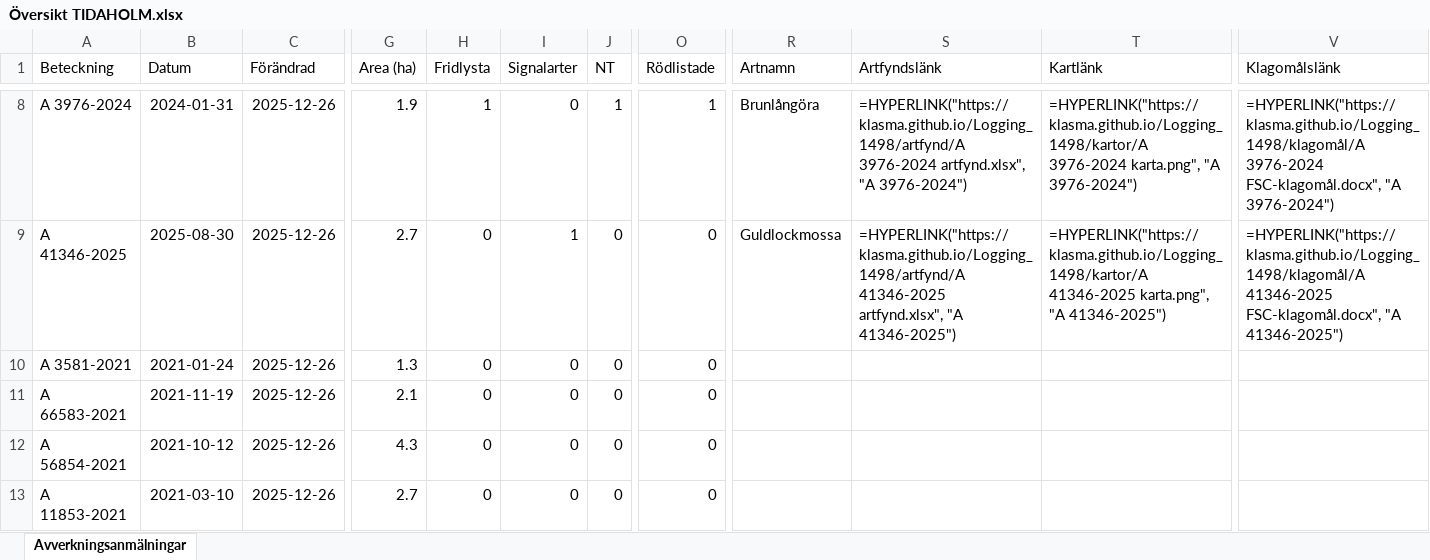
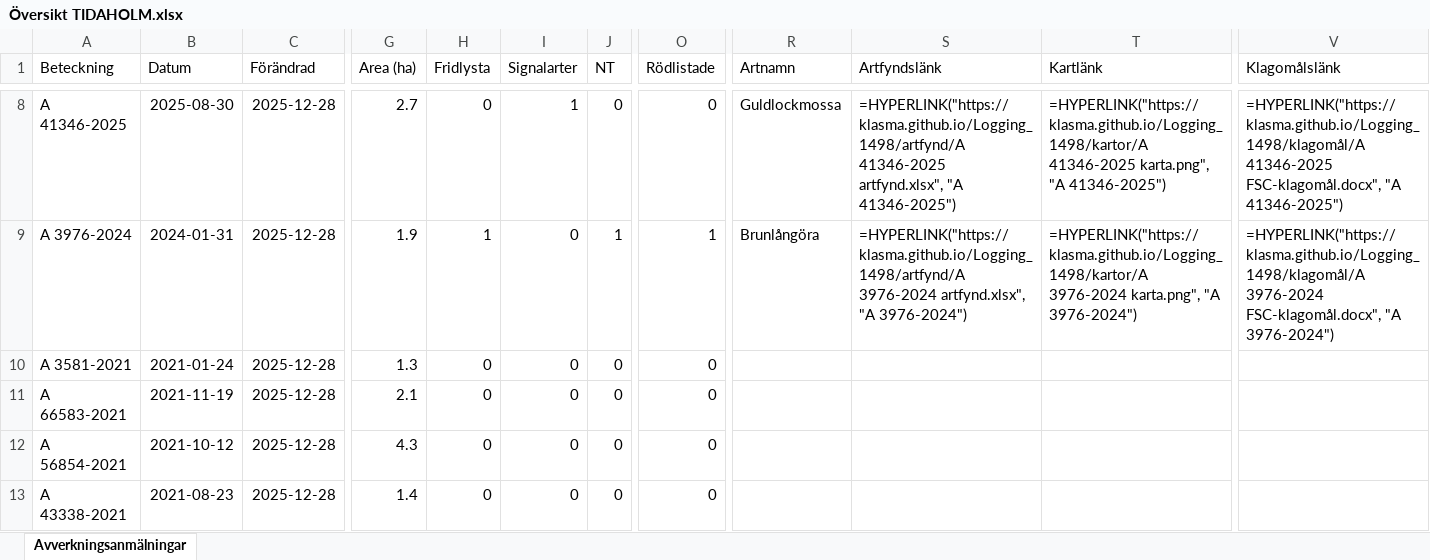
Before and after one commit to klasma/Logging_1498, an Excel workbook: Översikt TIDAHOLM.xlsx, sheet Avverkningsanmälningar, drawn as a sheet; only a part is shown, gaps mark what is left out; values as stored, in another font and other column widths than the file's, no borders; formulas without a stored value are shown as written; the diff covers the shown part only; the diff names each change by its address in the sheet, - before the commit and + after, or states it on an @@ line.

```diff
--- a/Översikt TIDAHOLM.xlsx (sheet Avverkningsanmälningar)
+++ b/Översikt TIDAHOLM.xlsx (sheet Avverkningsanmälningar)
-A8 (Beteckning): A 3976-2024
+A8 (Beteckning): A 41346-2025
-B8 (Datum): 2024-01-31
+B8 (Datum): 2025-08-30
-C8:C13 (Förändrad): 2025-12-26
+C8:C13 (Förändrad): 2025-12-28
-G8 (Area (ha)): 1.9
+G8 (Area (ha)): 2.7
-H8 (Fridlysta): 1
+H8 (Fridlysta): 0
-I8 (Signalarter): 0
+I8 (Signalarter): 1
-J8 (NT): 1
+J8 (NT): 0
-O8 (Rödlistade): 1
+O8 (Rödlistade): 0
-R8 (Artnamn): Brunlångöra
+R8 (Artnamn): Guldlockmossa
-S8 (Artfyndslänk): =HYPERLINK("https://klasma.github.io/Logging_1498/artfynd/A 3976-2024 artfynd.xlsx", "A 3976-2024")
+S8 (Artfyndslänk): =HYPERLINK("https://klasma.github.io/Logging_1498/artfynd/A 41346-2025 artfynd.xlsx", "A 41346-2025")
-T8 (Kartlänk): =HYPERLINK("https://klasma.github.io/Logging_1498/kartor/A 3976-2024 karta.png", "A 3976-2024")
+T8 (Kartlänk): =HYPERLINK("https://klasma.github.io/Logging_1498/kartor/A 41346-2025 karta.png", "A 41346-2025")
-V8 (Klagomålslänk): =HYPERLINK("https://klasma.github.io/Logging_1498/klagomål/A 3976-2024 FSC-klagomål.docx", "A 3976-2024")
+V8 (Klagomålslänk): =HYPERLINK("https://klasma.github.io/Logging_1498/klagomål/A 41346-2025 FSC-klagomål.docx", "A 41346-2025")
-A9 (Beteckning): A 41346-2025
+A9 (Beteckning): A 3976-2024
-B9 (Datum): 2025-08-30
+B9 (Datum): 2024-01-31
-G9 (Area (ha)): 2.7
+G9 (Area (ha)): 1.9
-H9 (Fridlysta): 0
+H9 (Fridlysta): 1
-I9 (Signalarter): 1
+I9 (Signalarter): 0
-J9 (NT): 0
+J9 (NT): 1
-O9 (Rödlistade): 0
+O9 (Rödlistade): 1
-R9 (Artnamn): Guldlockmossa
+R9 (Artnamn): Brunlångöra
-S9 (Artfyndslänk): =HYPERLINK("https://klasma.github.io/Logging_1498/artfynd/A 41346-2025 artfynd.xlsx", "A 41346-2025")
+S9 (Artfyndslänk): =HYPERLINK("https://klasma.github.io/Logging_1498/artfynd/A 3976-2024 artfynd.xlsx", "A 3976-2024")
-T9 (Kartlänk): =HYPERLINK("https://klasma.github.io/Logging_1498/kartor/A 41346-2025 karta.png", "A 41346-2025")
+T9 (Kartlänk): =HYPERLINK("https://klasma.github.io/Logging_1498/kartor/A 3976-2024 karta.png", "A 3976-2024")
-V9 (Klagomålslänk): =HYPERLINK("https://klasma.github.io/Logging_1498/klagomål/A 41346-2025 FSC-klagomål.docx", "A 41346-2025")
+V9 (Klagomålslänk): =HYPERLINK("https://klasma.github.io/Logging_1498/klagomål/A 3976-2024 FSC-klagomål.docx", "A 3976-2024")
-A13 (Beteckning): A 11853-2021
+A13 (Beteckning): A 43338-2021
-B13 (Datum): 2021-03-10
+B13 (Datum): 2021-08-23
-G13 (Area (ha)): 2.7
+G13 (Area (ha)): 1.4
```
Also changed, not shown: 1725 edited cells elsewhere in this sheet, artfynd/A 12353-2022 artfynd.xlsx, artfynd/A 2389-2024 artfynd.xlsx, 40 other files.
